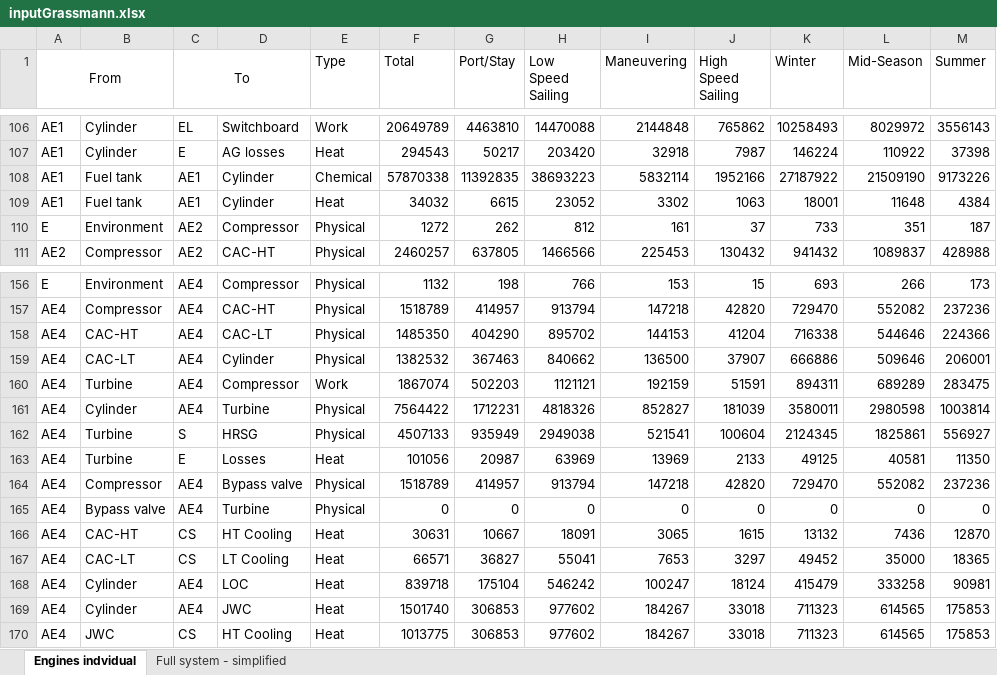
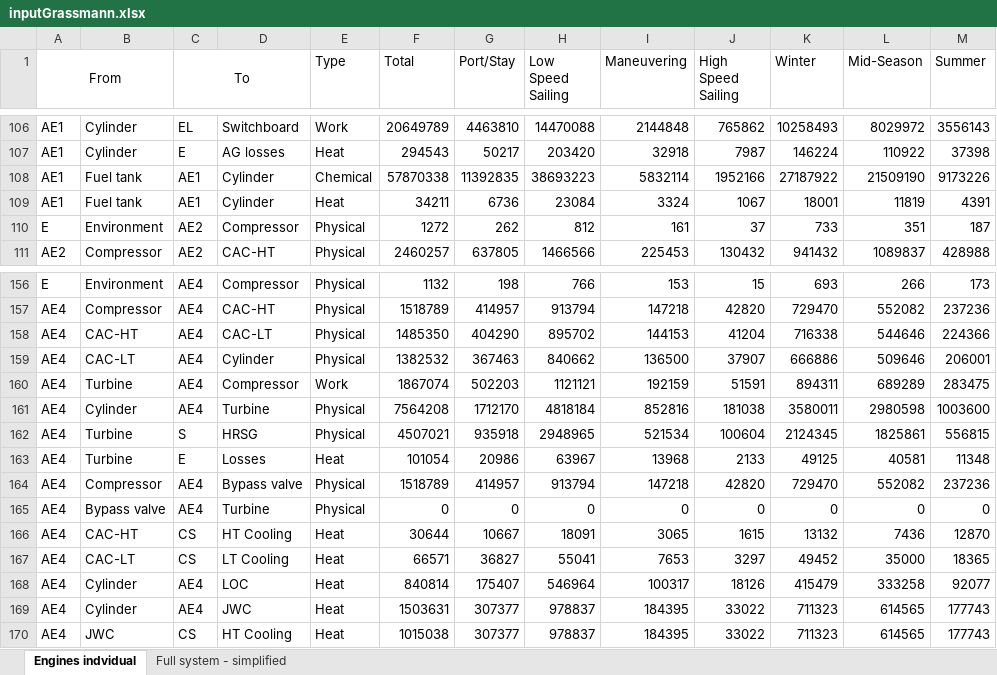
Before and after one commit to francescobaldi86/Ecos2015PaperExtension, an Excel workbook: Results/inputGrassmann.xlsx, sheet Engines indvidual, drawn as a sheet; only a part is shown, gaps mark what is left out; values as stored, in another font and other column widths than the file's, no borders; the diff covers the shown part only; the diff names each change by its address in the sheet, - before the commit and + after, or states it on an @@ line.

Commit message:
Exergy AE fuel correction
Now it should work, goddammit

```diff
--- a/Results/inputGrassmann.xlsx (sheet Engines indvidual)
+++ b/Results/inputGrassmann.xlsx (sheet Engines indvidual)
-F109 (Total): 34032
+F109 (Total): 34211
-G109 (Port/Stay): 6615
+G109 (Port/Stay): 6736
-H109 (Low Speed Sailing): 23052
+H109 (Low Speed Sailing): 23084
-I109 (Maneuvering): 3302
+I109 (Maneuvering): 3324
-J109 (High Speed Sailing): 1063
+J109 (High Speed Sailing): 1067
-L109 (Mid-Season): 11648
+L109 (Mid-Season): 11819
-M109 (Summer): 4384
+M109 (Summer): 4391
-F161 (Total): 7564422
+F161 (Total): 7564208
-G161 (Port/Stay): 1712231
+G161 (Port/Stay): 1712170
-H161 (Low Speed Sailing): 4818326
+H161 (Low Speed Sailing): 4818184
-I161 (Maneuvering): 852827
+I161 (Maneuvering): 852816
-J161 (High Speed Sailing): 181039
+J161 (High Speed Sailing): 181038
-M161 (Summer): 1003814
+M161 (Summer): 1003600
-F162 (Total): 4507133
+F162 (Total): 4507021
-G162 (Port/Stay): 935949
+G162 (Port/Stay): 935918
-H162 (Low Speed Sailing): 2949038
+H162 (Low Speed Sailing): 2948965
-I162 (Maneuvering): 521541
+I162 (Maneuvering): 521534
-M162 (Summer): 556927
+M162 (Summer): 556815
-F163 (Total): 101056
+F163 (Total): 101054
-G163 (Port/Stay): 20987
+G163 (Port/Stay): 20986
-H163 (Low Speed Sailing): 63969
+H163 (Low Speed Sailing): 63967
-I163 (Maneuvering): 13969
+I163 (Maneuvering): 13968
-M163 (Summer): 11350
+M163 (Summer): 11348
-F166 (Total): 30631
+F166 (Total): 30644
-F168 (Total): 839718
+F168 (Total): 840814
-G168 (Port/Stay): 175104
+G168 (Port/Stay): 175407
-H168 (Low Speed Sailing): 546242
+H168 (Low Speed Sailing): 546964
-I168 (Maneuvering): 100247
+I168 (Maneuvering): 100317
-J168 (High Speed Sailing): 18124
+J168 (High Speed Sailing): 18126
-M168 (Summer): 90981
+M168 (Summer): 92077
-F169 (Total): 1501740
+F169 (Total): 1503631
-G169:G170 (Port/Stay): 306853
+G169:G170 (Port/Stay): 307377
-H169:H170 (Low Speed Sailing): 977602
+H169:H170 (Low Speed Sailing): 978837
-I169:I170 (Maneuvering): 184267
+I169:I170 (Maneuvering): 184395
-J169:J170 (High Speed Sailing): 33018
+J169:J170 (High Speed Sailing): 33022
-M169:M170 (Summer): 175853
+M169:M170 (Summer): 177743
-F170 (Total): 1013775
+F170 (Total): 1015038
```
Also changed, not shown: 94 edited cells elsewhere in this sheet, sheet Full system - simplified, formulas that keep their value.
